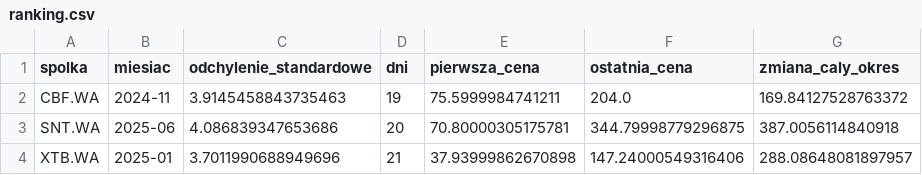
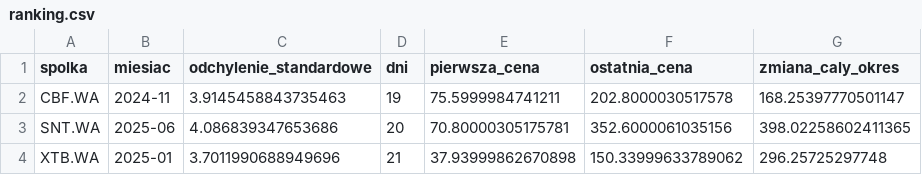
Before and after one commit to gracjan20022002-prog/GPW---pulse, a CSV file: gold/ranking.csv, drawn as a sheet.

```diff
--- a/gold/ranking.csv
+++ b/gold/ranking.csv
@@ -1,4 +1,4 @@
 spolka,miesiac,odchylenie_standardowe,dni,pierwsza_cena,ostatnia_cena,zmiana_caly_okres
-CBF.WA,2024-11,3.9145458843735463,19,75.5999984741211,204.0,169.84127528763372
-SNT.WA,2025-06,4.086839347653686,20,70.80000305175781,344.79998779296875,387.0056114840918
-XTB.WA,2025-01,3.7011990688949696,21,37.93999862670898,147.24000549316406,288.08648081897957
+CBF.WA,2024-11,3.9145458843735463,19,75.5999984741211,202.8000030517578,168.25397770501147
+SNT.WA,2025-06,4.086839347653686,20,70.80000305175781,352.6000061035156,398.02258602411365
+XTB.WA,2025-01,3.7011990688949696,21,37.93999862670898,150.33999633789062,296.25725297748
```
Also changed, not shown: gold/dane_dzienne.csv, silver/clean_data.csv.
